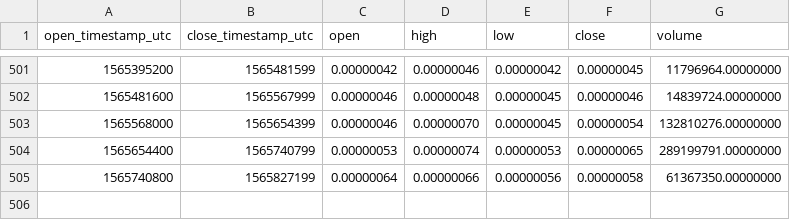
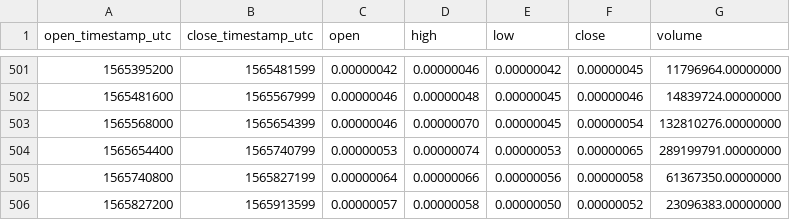
Before and after one commit to cryptobigbro/binance-WPRBTC, a CSV file: binance-WPRBTC-1d.csv, drawn as a sheet; only a part is shown, gaps mark what is left out.

```diff
--- a/binance-WPRBTC-1d.csv
+++ b/binance-WPRBTC-1d.csv
@@ -505 +505,2 @@ open_timestamp_utc,close_timestamp_utc,open,high,low,close,volume
 1565740800,1565827199,0.00000064,0.00000066,0.00000056,0.00000058,61367350.00000000
+1565827200,1565913599,0.00000057,0.00000058,0.00000050,0.00000052,23096383.00000000
```
Also changed, not shown: binance-WPRBTC-1h.csv.
